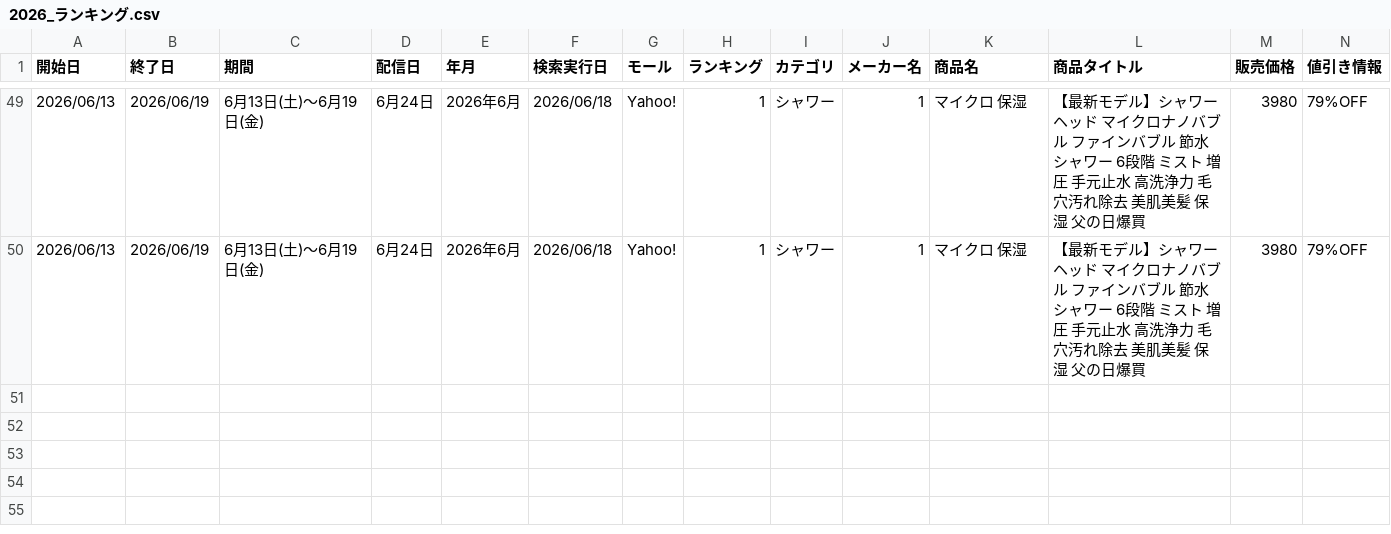
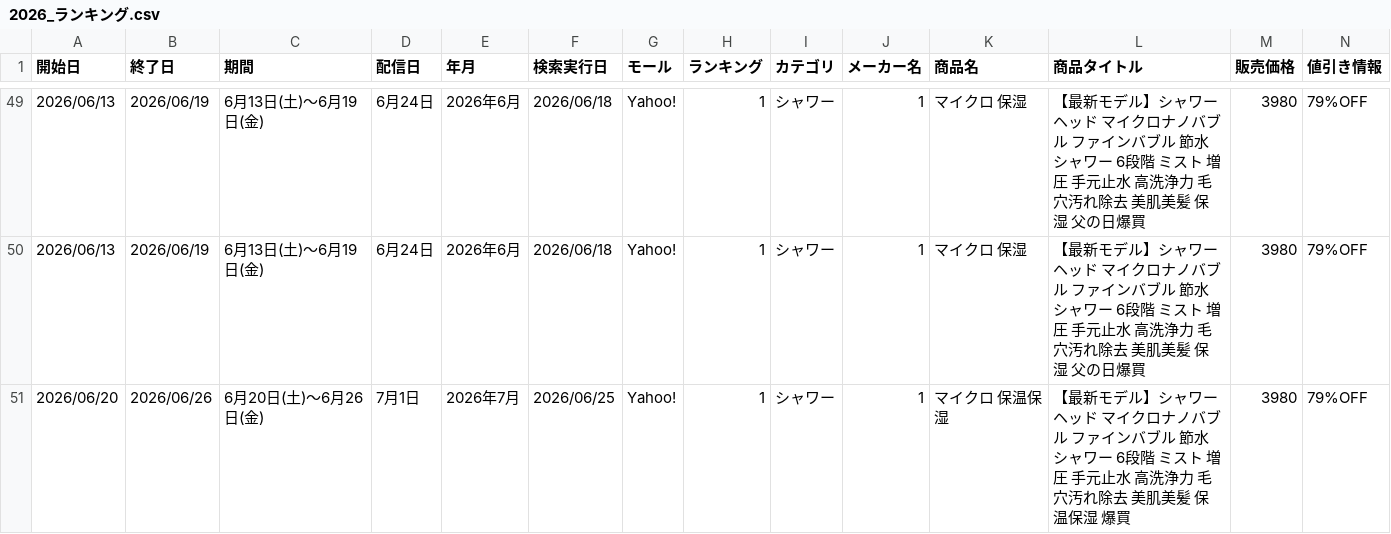
Before and after one commit to Beautech-1G/ranking-scraper, a CSV file: data/2026_ランキング.csv, drawn as a sheet; only a part is shown, gaps mark what is left out; rows hold the shown columns only; the diff names each change by its address in the sheet, - before the commit and + after, or states it on an @@ line.

```diff
--- a/data/2026_ランキング.csv
+++ b/data/2026_ランキング.csv
+row 51: 2026/06/20 | 2026/06/26 | 6月20日(土)～6月26日(金) | 7月1日 | 2026年7月 | 2026/06/25 | Yahoo! | 1 | シャワー | 1 | マイクロ 保温保湿 | 【最新モデル】シャワーヘッド マイクロナノバブル ファインバブル 節水シャワー 6段階 ミスト 増圧 手元止水 高洗浄力 毛穴汚れ除去 美肌美髪 保温保湿 爆買 | 3980 | 79%OFF
```
